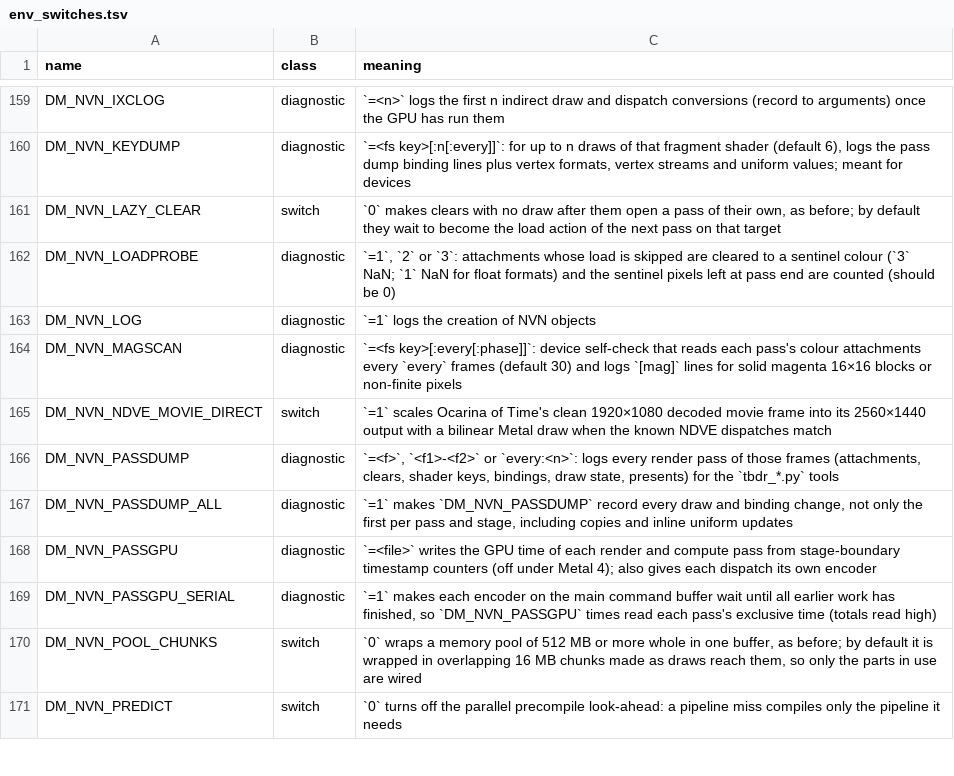
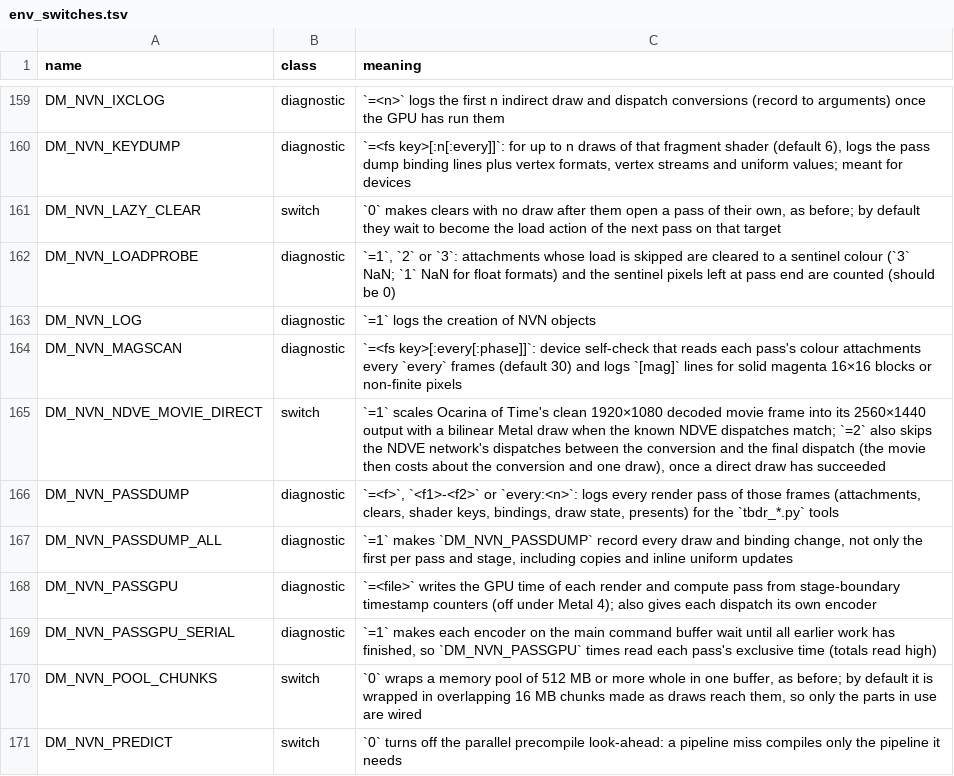
Before and after one commit to niccolofanton/nxnative, a TSV file: docs/env_switches.tsv, drawn as a sheet; only a part is shown, gaps mark what is left out.

```diff
--- a/docs/env_switches.tsv
+++ b/docs/env_switches.tsv
@@ -164,3 +164,3 @@ DM_NVN_LOG	diagnostic	`=1` logs the creation of NVN objects
 DM_NVN_MAGSCAN	diagnostic	`=<fs key>[:every[:phase]]`: device self-check that reads each pass's colour attachments every `every` frames (default 30) and logs `[mag]` lines for solid magenta 16×16 blocks or non-finite pixels
-DM_NVN_NDVE_MOVIE_DIRECT	switch	`=1` scales Ocarina of Time's clean 1920×1080 decoded movie frame into its 2560×1440 output with a bilinear Metal draw when the known NDVE dispatches match
+DM_NVN_NDVE_MOVIE_DIRECT	switch	`=1` scales Ocarina of Time's clean 1920×1080 decoded movie frame into its 2560×1440 output with a bilinear Metal draw when the known NDVE dispatches match; `=2` also skips the NDVE network's dispatches between the conversion and the final dispatch (the movie then costs about the conversion and one draw), once a direct draw has succeeded
 DM_NVN_PASSDUMP	diagnostic	`=<f>`, `<f1>-<f2>` or `every:<n>`: logs every render pass of those frames (attachments, clears, shader keys, bindings, draw state, presents) for the `tbdr_*.py` tools
```
Also changed, not shown: 2 other files.
